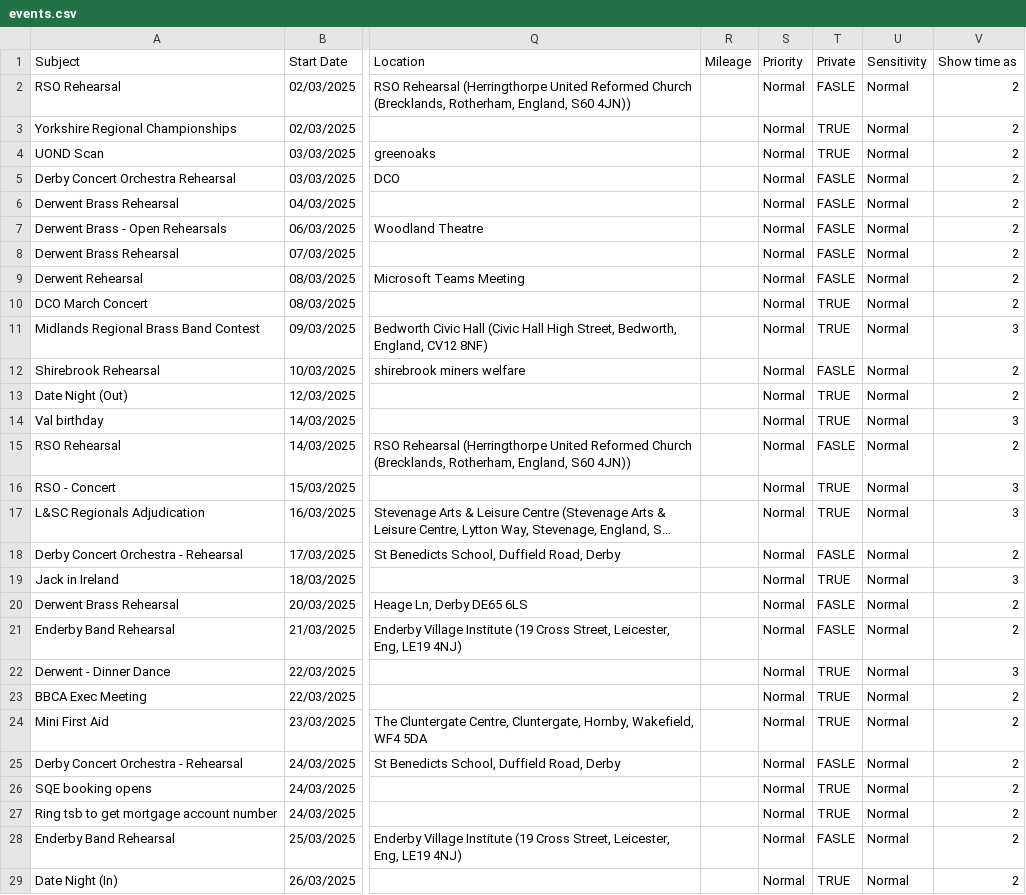
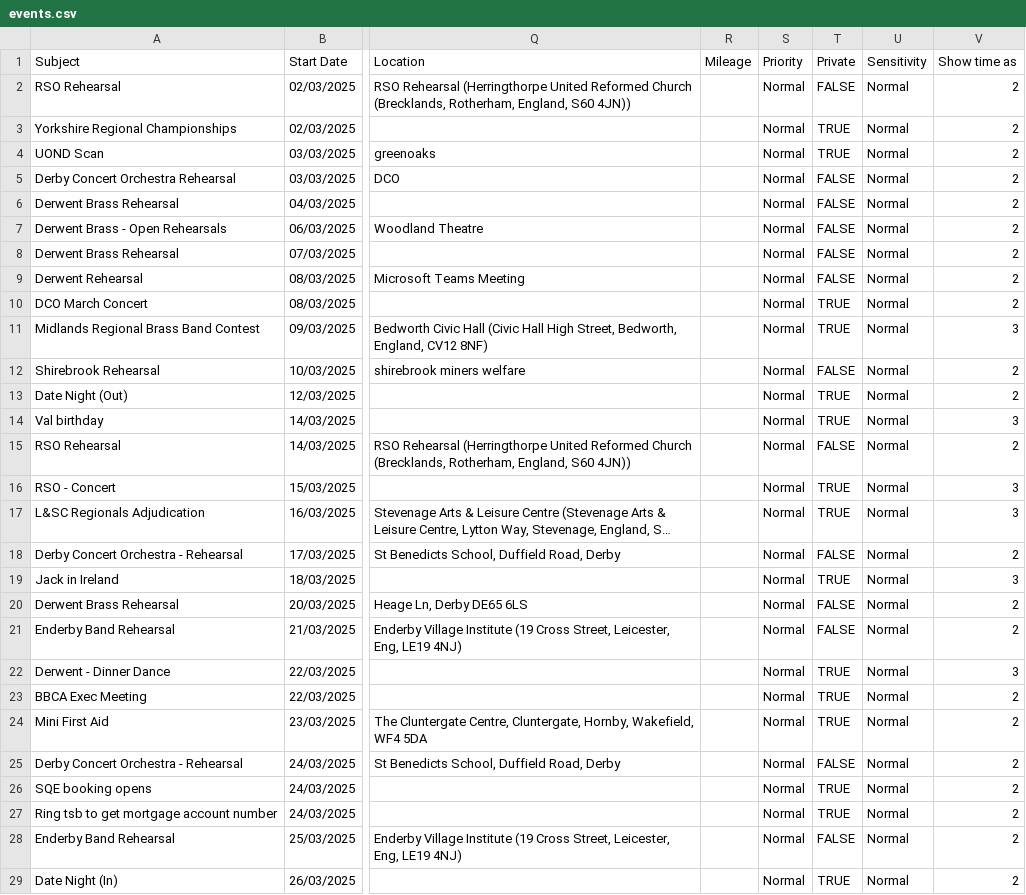
Before and after one commit to JackCapstaff/jackcapstaff.com, a CSV file: events.csv, drawn as a sheet; only a part is shown, gaps mark what is left out; long unchanged cells end in …; the diff covers the shown part only; the diff names each change by its address in the sheet, - before the commit and + after, or states it on an @@ line.

```diff
--- a/events.csv
+++ b/events.csv
-T2 (Private): FASLE
+T2 (Private): FALSE
-T5:T9 (Private): FASLE
+T5:T9 (Private): FALSE
-T12 (Private): FASLE
+T12 (Private): FALSE
-T15 (Private): FASLE
+T15 (Private): FALSE
-T18 (Private): FASLE
+T18 (Private): FALSE
-T20:T21 (Private): FASLE
+T20:T21 (Private): FALSE
-T25 (Private): FASLE
+T25 (Private): FALSE
-T28 (Private): FASLE
+T28 (Private): FALSE
```
Also changed, not shown: 146 edited cells elsewhere in this file, 2 other files.
